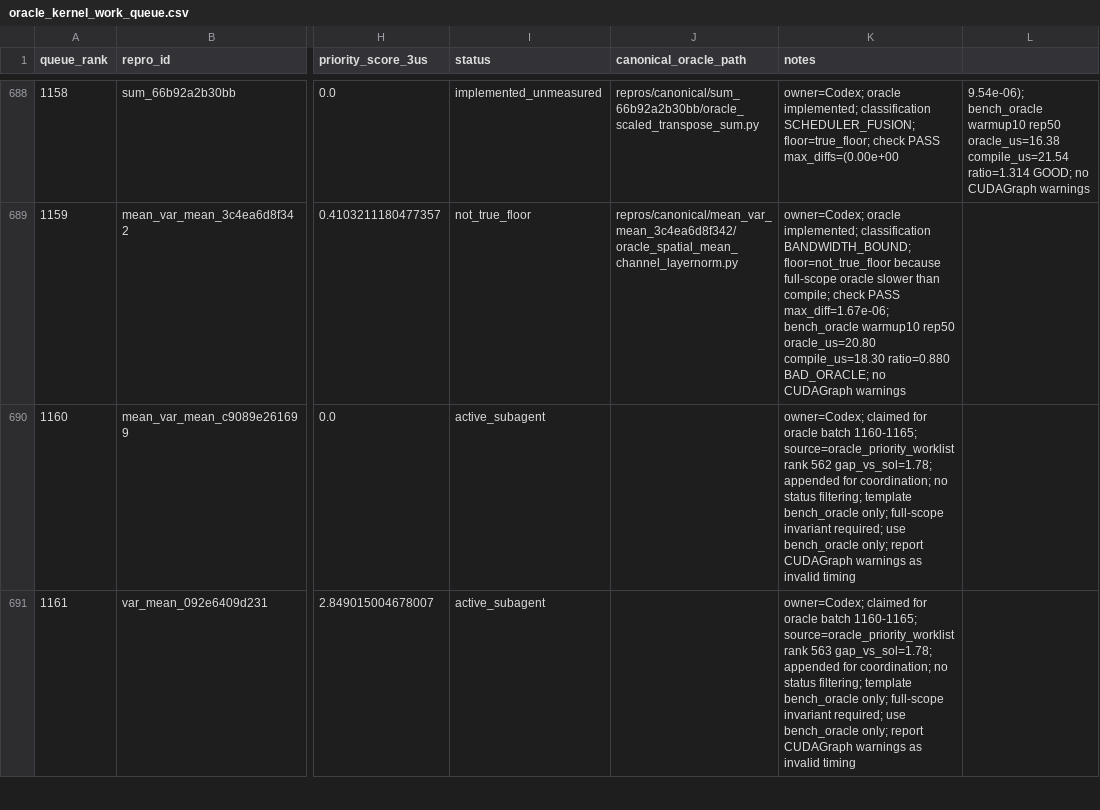
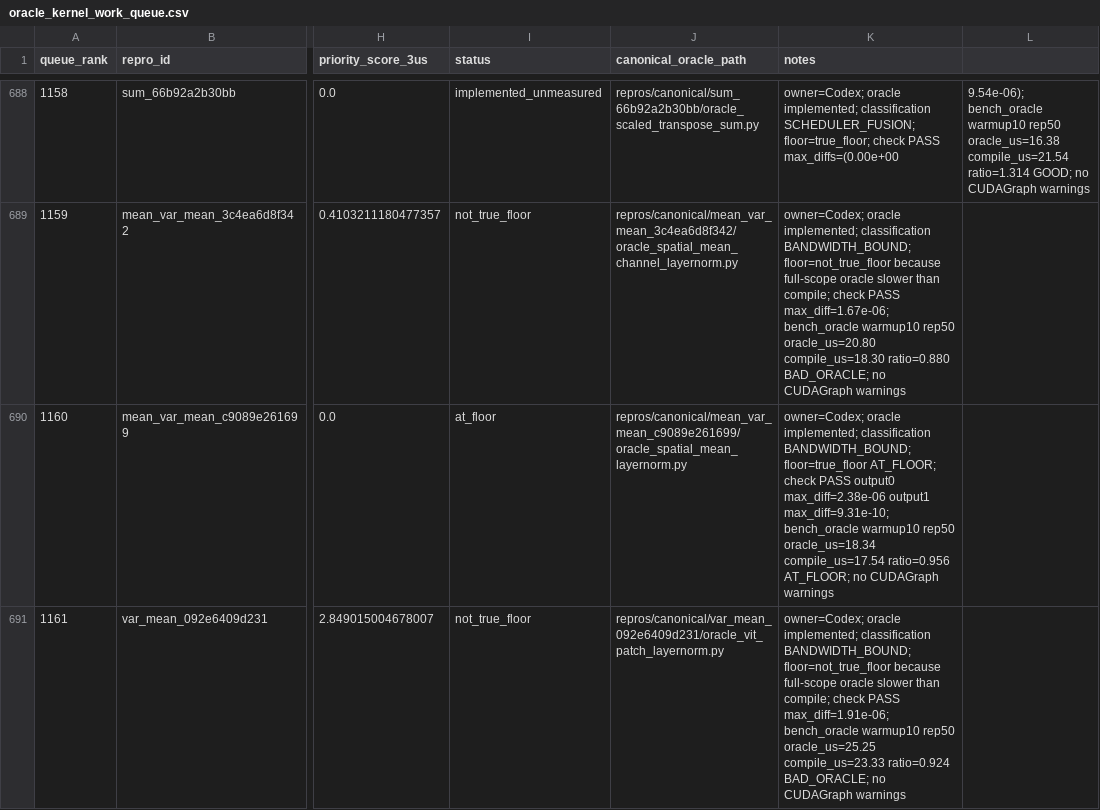
Before and after one commit to eellison/better-benchmark, a CSV file: investigation_results/oracle_kernel_work_queue.csv, drawn as a sheet; only a part is shown, gaps mark what is left out; the diff covers the shown part only; the diff names each change by its address in the sheet, - before the commit and + after, or states it on an @@ line.

Commit message:
Implement oracle batch 1160-1165

```diff
--- a/investigation_results/oracle_kernel_work_queue.csv
+++ b/investigation_results/oracle_kernel_work_queue.csv
-I690 (status): active_subagent
+I690 (status): at_floor
-J690 (canonical_oracle_path): (empty)
+J690 (canonical_oracle_path): repros/canonical/mean_var_mean_c9089e261699/oracle_spatial_mean_layernorm.py
-K690 (notes): owner=Codex; claimed for oracle batch 1160-1165; source=oracle_priority_worklist rank 562 gap_vs_sol=1.78; appended for coordination; no status filtering; template bench_oracle only; full-scope invariant required; use bench_oracle only; report CUDAGraph warnings as invalid timing
+K690 (notes): owner=Codex; oracle implemented; classification BANDWIDTH_BOUND; floor=true_floor AT_FLOOR; check PASS output0 max_diff=2.38e-06 output1 max_diff=9.31e-10; bench_oracle warmup10 rep50 oracle_us=18.34 compile_us=17.54 ratio=0.956 AT_FLOOR; no CUDAGraph warnings
-I691 (status): active_subagent
+I691 (status): not_true_floor
-J691 (canonical_oracle_path): (empty)
+J691 (canonical_oracle_path): repros/canonical/var_mean_092e6409d231/oracle_vit_patch_layernorm.py
-K691 (notes): owner=Codex; claimed for oracle batch 1160-1165; source=oracle_priority_worklist rank 563 gap_vs_sol=1.78; appended for coordination; no status filtering; template bench_oracle only; full-scope invariant required; use bench_oracle only; report CUDAGraph warnings as invalid timing
+K691 (notes): owner=Codex; oracle implemented; classification BANDWIDTH_BOUND; floor=not_true_floor because full-scope oracle slower than compile; check PASS max_diff=1.91e-06; bench_oracle warmup10 rep50 oracle_us=25.25 compile_us=23.33 ratio=0.924 BAD_ORACLE; no CUDAGraph warnings
```
Also changed, not shown: 16 edited cells elsewhere in this file, 6 other files.
